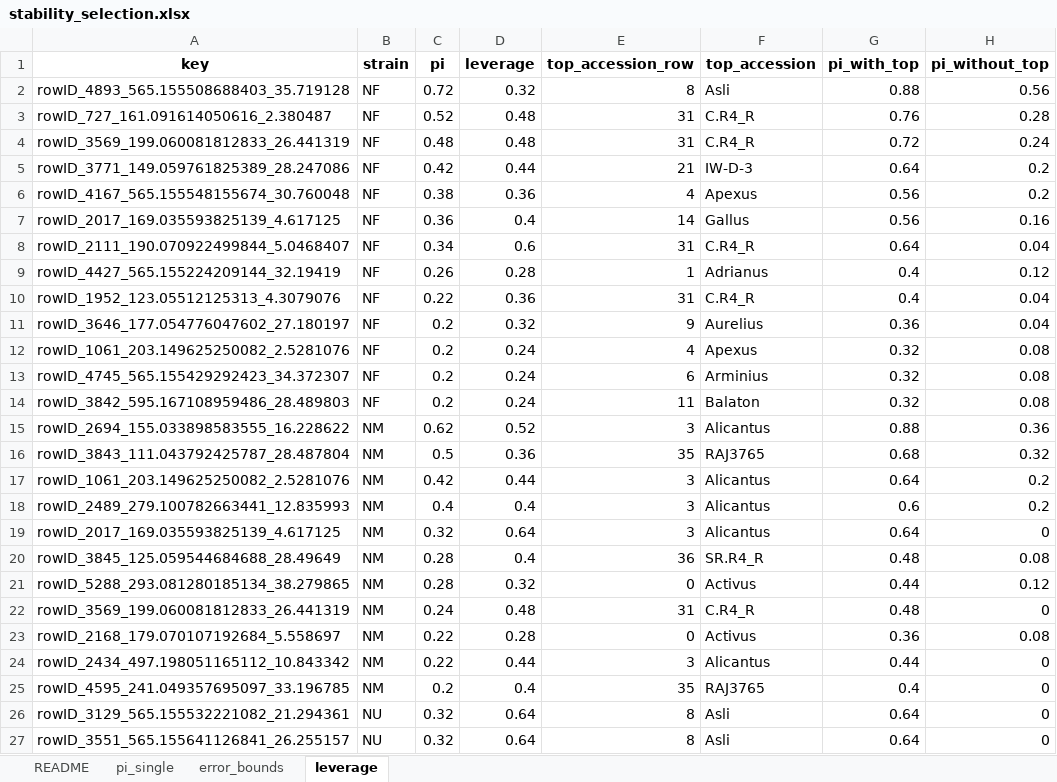
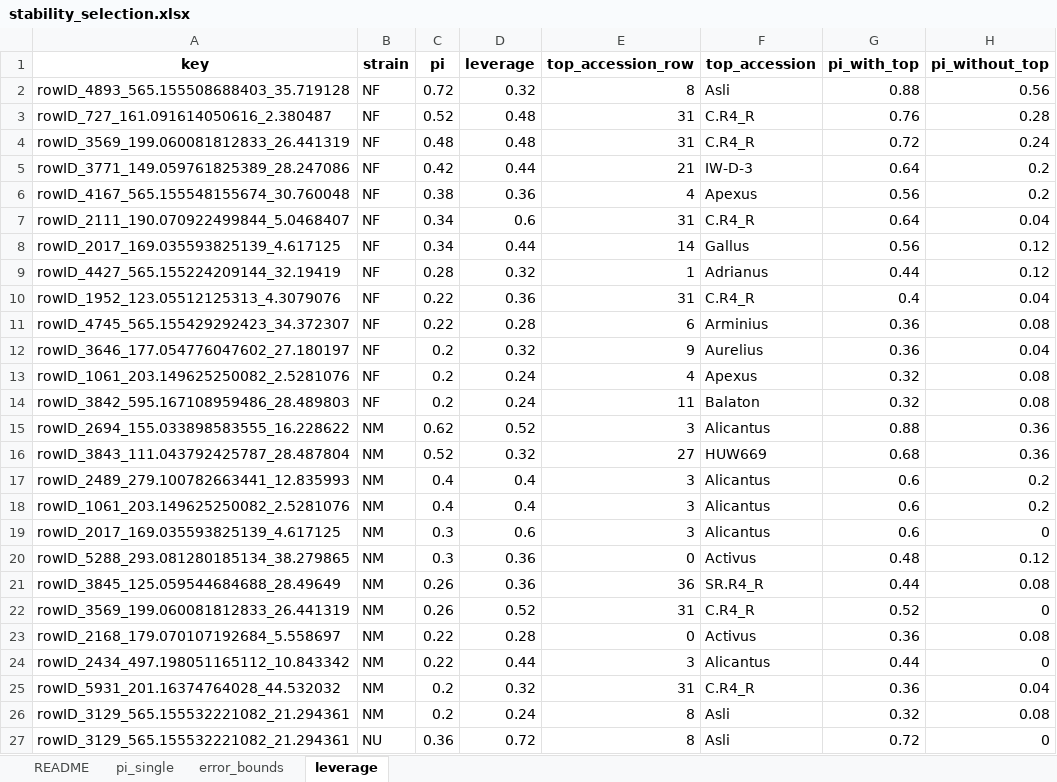
Before and after one commit to yuhangmeng/BRS-Framework, an Excel workbook: results/stability_selection.xlsx, sheet leverage, drawn as a sheet; only a part is shown; values as stored, in another font and other column widths than the file's, no borders; removed rows and columns are numbered as before the commit, all else as after; the diff covers the shown part only; the diff names each change by its address in the sheet, - before the commit and + after, or states it on an @@ line.

```diff
--- a/results/stability_selection.xlsx (sheet leverage)
+++ b/results/stability_selection.xlsx (sheet leverage)
-row 7: rowID_2017_169.035593825139_4.617125 | NF | 0.36 | 0.4 | 14 | Gallus | 0.56 | 0.16
+row 8: rowID_2017_169.035593825139_4.617125 | NF | 0.34 | 0.44 | 14 | Gallus | 0.56 | 0.12
-C9 (pi): 0.26
+C9 (pi): 0.28
-D9 (leverage): 0.28
+D9 (leverage): 0.32
-G9 (pi_with_top): 0.4
+G9 (pi_with_top): 0.44
+row 11: rowID_4745_565.155429292423_34.372307 | NF | 0.22 | 0.28 | 6 | Arminius | 0.36 | 0.08
-row 13: rowID_4745_565.155429292423_34.372307 | NF | 0.2 | 0.24 | 6 | Arminius | 0.32 | 0.08
-C16 (pi): 0.5
+C16 (pi): 0.52
-D16 (leverage): 0.36
+D16 (leverage): 0.32
-E16 (top_accession_row): 35
+E16 (top_accession_row): 27
-F16 (top_accession): RAJ3765
+F16 (top_accession): HUW669
-H16 (pi_without_top): 0.32
+H16 (pi_without_top): 0.36
-row 17: rowID_1061_203.149625250082_2.5281076 | NM | 0.42 | 0.44 | 3 | Alicantus | 0.64 | 0.2
+row 18: rowID_1061_203.149625250082_2.5281076 | NM | 0.4 | 0.4 | 3 | Alicantus | 0.6 | 0.2
-C19 (pi): 0.32
+C19 (pi): 0.3
-D19 (leverage): 0.64
+D19 (leverage): 0.6
-G19 (pi_with_top): 0.64
+G19 (pi_with_top): 0.6
-row 20: rowID_3845_125.059544684688_28.49649 | NM | 0.28 | 0.4 | 36 | SR.R4_R | 0.48 | 0.08
-C20 (pi): 0.28
+C20 (pi): 0.3
-D20 (leverage): 0.32
+D20 (leverage): 0.36
-G20 (pi_with_top): 0.44
+G20 (pi_with_top): 0.48
+row 21: rowID_3845_125.059544684688_28.49649 | NM | 0.26 | 0.36 | 36 | SR.R4_R | 0.44 | 0.08
-C22 (pi): 0.24
+C22 (pi): 0.26
-D22 (leverage): 0.48
+D22 (leverage): 0.52
-G22 (pi_with_top): 0.48
+G22 (pi_with_top): 0.52
-row 25: rowID_4595_241.049357695097_33.196785 | NM | 0.2 | 0.4 | 35 | RAJ3765 | 0.4 | 0
+row 25: rowID_5931_201.16374764028_44.532032 | NM | 0.2 | 0.32 | 31 | C.R4_R | 0.36 | 0.04
+row 26: rowID_3129_565.155532221082_21.294361 | NM | 0.2 | 0.24 | 8 | Asli | 0.32 | 0.08
-C27 (pi): 0.32
+C27 (pi): 0.36
-D27 (leverage): 0.64
+D27 (leverage): 0.72
-G27 (pi_with_top): 0.64
+G27 (pi_with_top): 0.72
-row 27: rowID_3551_565.155641126841_26.255157 | NU | 0.32 | 0.64 | 8 | Asli | 0.64 | 0
```
Also changed, not shown: 11 added rows, 12 removed rows and 39 edited cells elsewhere in this sheet, sheet pi_single, data/preprocessing/filtered_metabolites.xlsx, data/preprocessing/filtered_notfound_removed.xlsx, 10 other files.
